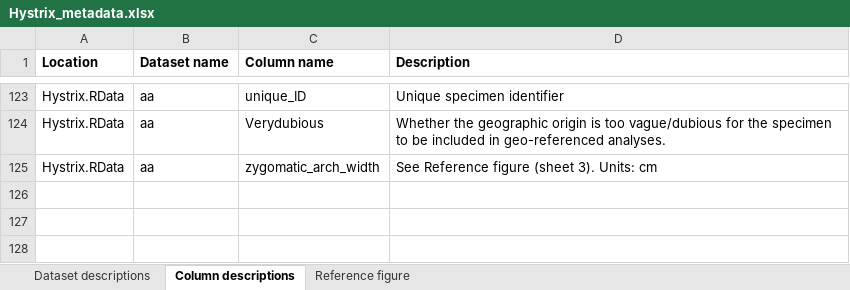
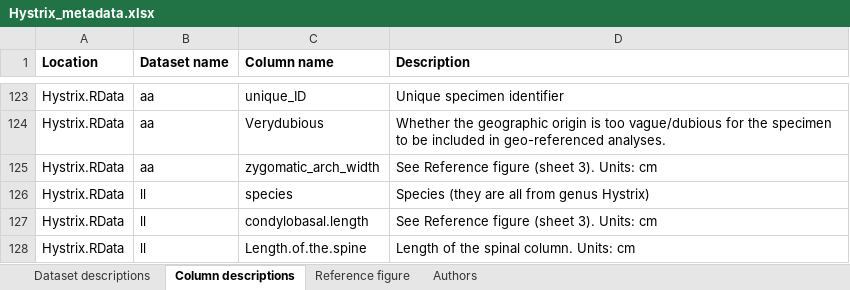
Before and after one commit to marcoplebani85/hystrix, an Excel workbook: Hystrix_metadata.xlsx, sheet Column descriptions, drawn as a sheet; only a part is shown, gaps mark what is left out; values as stored, in another font and other column widths than the file's, no borders; the diff names each change by its address in the sheet, - before the commit and + after, or states it on an @@ line.

```diff
--- a/Hystrix_metadata.xlsx (sheet Column descriptions)
+++ b/Hystrix_metadata.xlsx (sheet Column descriptions)
+sheet tab: Authors
+row 126: Hystrix.RData | ll | species | Species (they are all from genus Hystrix)
+row 127: Hystrix.RData | ll | condylobasal.length | See Reference figure (sheet 3). Units: cm
+row 128: Hystrix.RData | ll | Length.of.the.spine | Length of the spinal column. Units: cm
```
